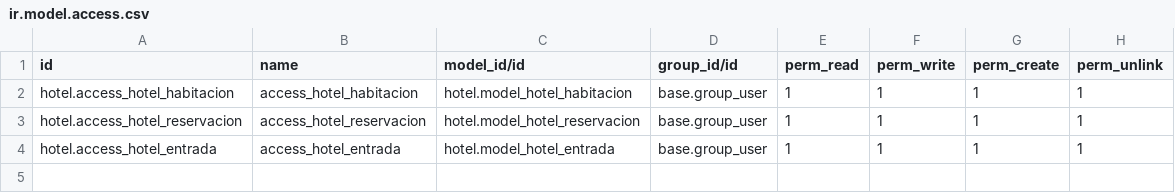
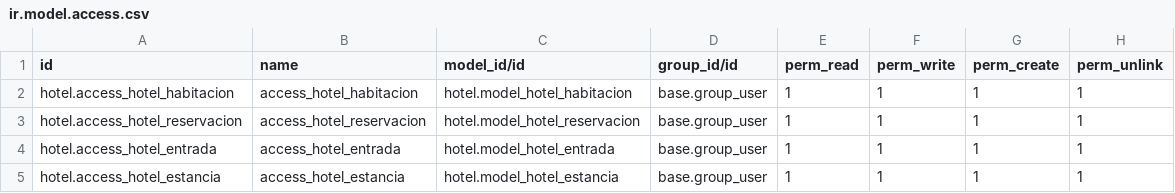
Before and after one commit to Peru-odoo/Modulo-Hospedaje, a CSV file: security/ir.model.access.csv, drawn as a sheet.

Commit message:
se agrego el modelo estancia y se ordeno el menu

```diff
--- a/security/ir.model.access.csv
+++ b/security/ir.model.access.csv
@@ -4 +4,2 @@ hotel.access_hotel_reservacion,access_hotel_reservacion,hotel.model_hotel_reserv
 hotel.access_hotel_entrada,access_hotel_entrada,hotel.model_hotel_entrada,base.group_user,1,1,1,1
+hotel.access_hotel_estancia,access_hotel_estancia,hotel.model_hotel_estancia,base.group_user,1,1,1,1
```
Also changed, not shown: 8 other files.
